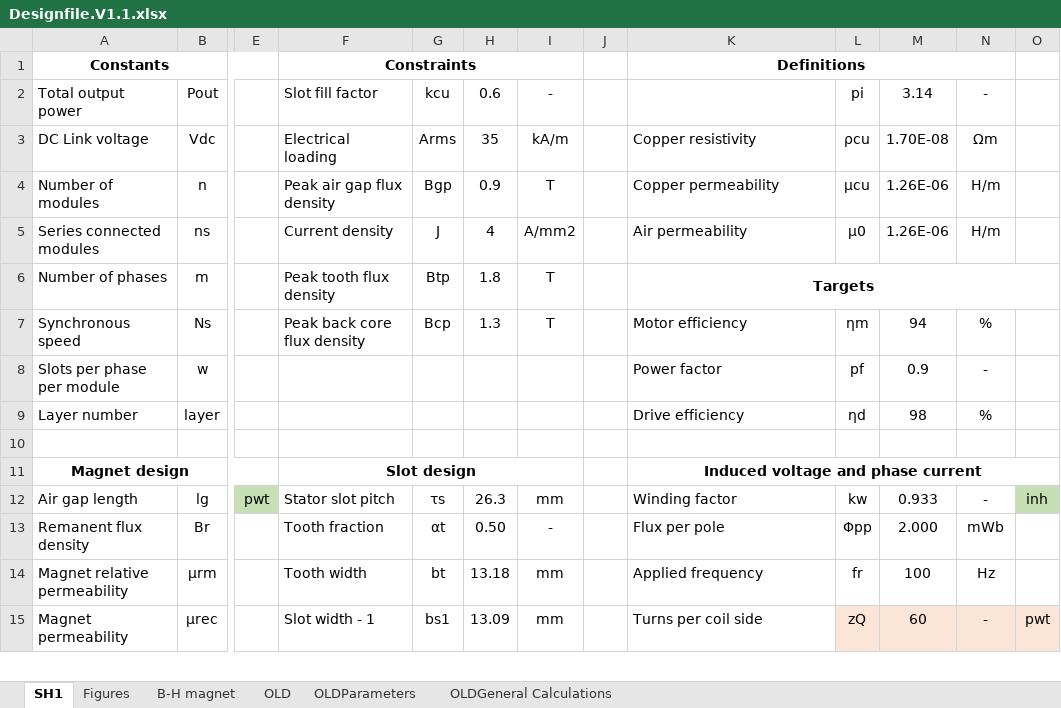
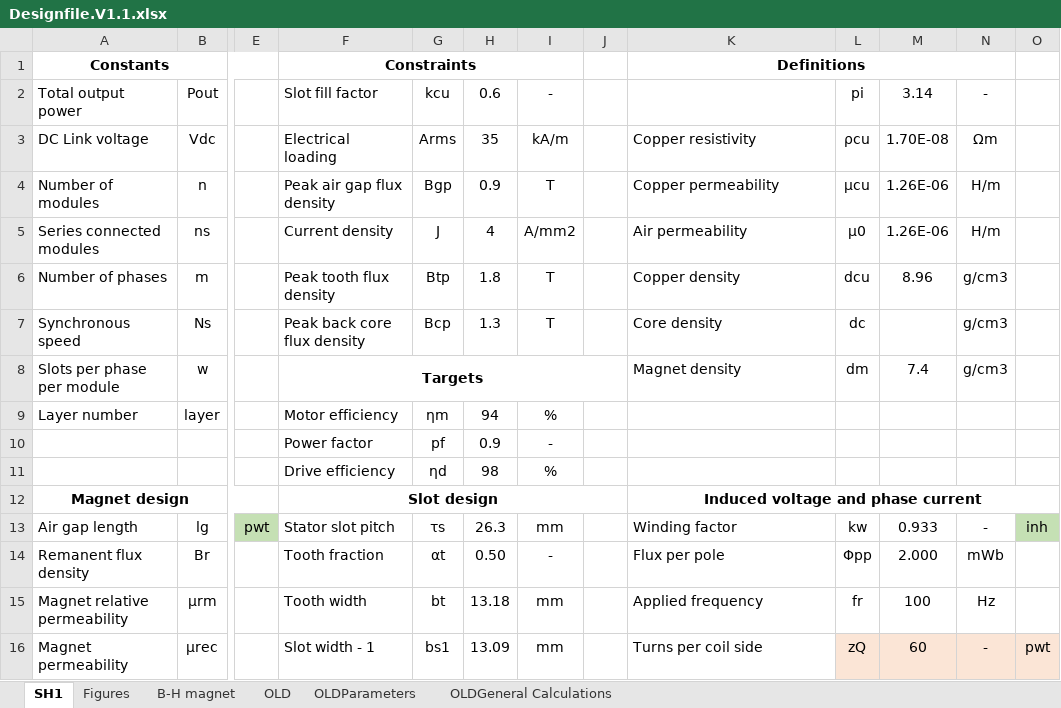
Before and after one commit to hakanpolat/IMMD, an Excel workbook: Project/BAP/Design/Design report/Designfile.V1.1.xlsx, sheet SH1, drawn as a sheet; only a part is shown, gaps mark what is left out; values as stored, in another font and other column widths than the file's, no borders; removed rows and columns are numbered as before the commit, all else as after; rows hold the shown columns only; the diff covers the shown part only; the diff names each change by its address in the sheet, - before the commit and + after, or states it on an @@ line.

Commit message:
Mass, volume, power density, resistance etc added to the design file. Induced voltage harmonic spectrum analysis for maxwell output.

```diff
--- a/Project/BAP/Design/Design report/Designfile.V1.1.xlsx (sheet SH1)
+++ b/Project/BAP/Design/Design report/Designfile.V1.1.xlsx (sheet SH1)
-K6: Targets
+K6: Copper density
@@ K6 bold: on → off, alignment: center → left @@
-K6:O6 merged
-L6: (empty)
+L6: dcu
-M6: (empty)
+M6: 8.96
-N6: (empty)
+N6: g/cm3
-K7: Motor efficiency
+K7: Core density
-L7: ηm
+L7: dc
-M7: 94
+M7: (empty)
-N7: %
+N7: g/cm3
-F8: (empty)
+F8: Targets
+F8:J8 merged
-K8: Power factor
+K8: Magnet density
-L8: pf
+L8: dm
-M8: 0.9
+M8: 7.4
-N8: -
+N8: g/cm3
-F9: (empty)
+F9: Motor efficiency
-G9: (empty)
+G9: ηm
-H9: (empty)
+H9: 94
-I9: (empty)
+I9: %
-K9: Drive efficiency
+K9: (empty)
-L9: ηd
+L9: (empty)
-M9: 98
+M9: (empty)
-N9: %
+N9: (empty)
-F10: (empty)
+F10: Power factor
-G10: (empty)
+G10: pf
-H10: (empty)
+H10: 0.9
-I10: (empty)
+I10: -
+row 11:  |  |  | Drive efficiency | ηd | 98 | %
-F11:I11 merged
+F12:J12 merged
```
Also changed, not shown: 2 added rows, 6 removed rows, 50 edited cells, cell formats and merged cells elsewhere in this sheet, formulas that keep their value, 7 other files.
